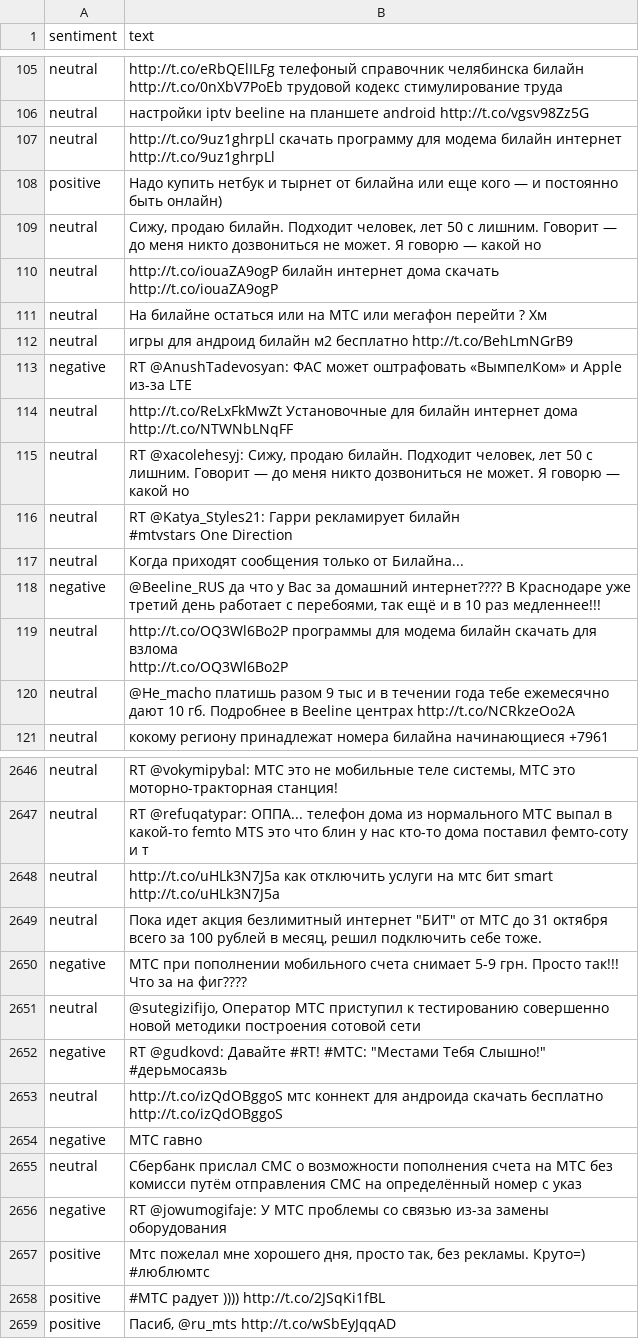
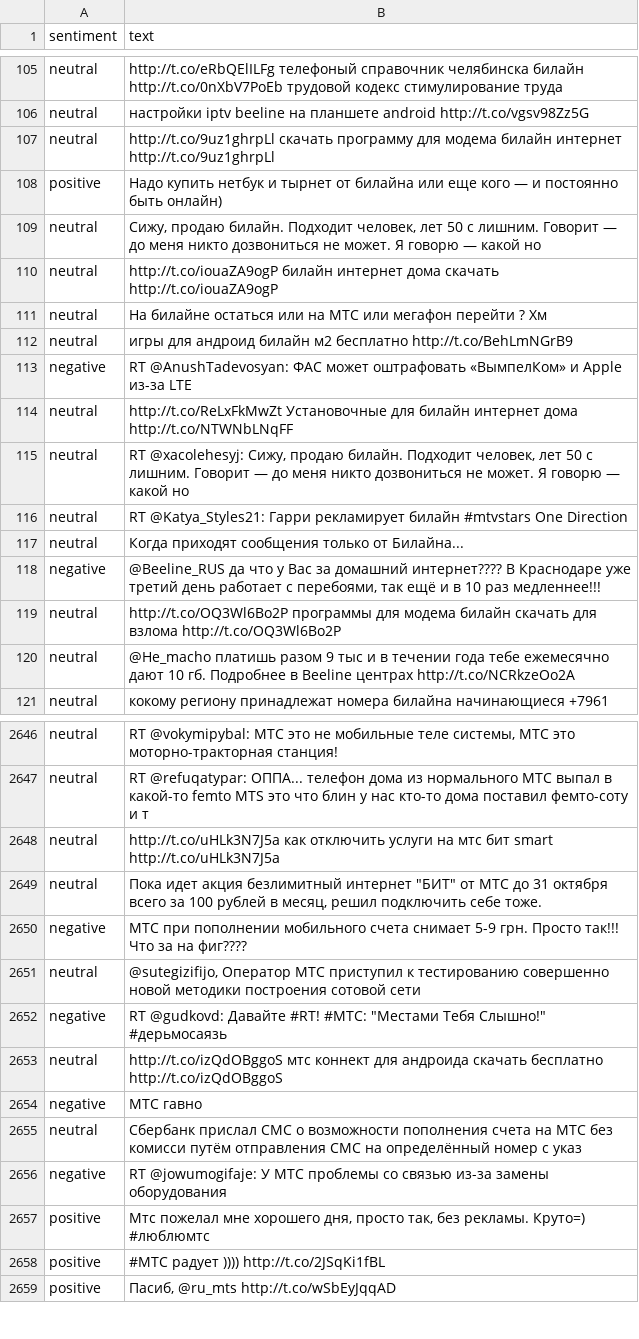
Before and after one commit to sbudenkov/FSA, a TSV file: data/parsed/ttk_test_etalon.tsv, drawn as a sheet; only a part is shown, gaps mark what is left out; the diff covers the shown part only.

```diff
--- a/data/parsed/ttk_test_etalon.tsv
+++ b/data/parsed/ttk_test_etalon.tsv
@@ -117,8 +106,6 @@ neutral	http://t.co/eRbQElILFg телефоный справочник челя
 neutral	настройки iptv beeline на планшете android http://t.co/vgsv98Zz5G
-neutral	"http://t.co/9uz1ghrpLl скачать программу для модема билайн интернет
- http://t.co/9uz1ghrpLl"
+neutral	http://t.co/9uz1ghrpLl скачать программу для модема билайн интернет  http://t.co/9uz1ghrpLl
 positive	Надо купить нетбук и тырнет от билайна или еще кого — и постоянно быть онлайн)
 neutral	Сижу, продаю билайн. Подходит человек, лет 50 с лишним. Говорит — до меня никто дозвониться не может. Я говорю — какой но
-neutral	"http://t.co/iouaZA9ogP билайн интернет дома скачать
- http://t.co/iouaZA9ogP"
+neutral	http://t.co/iouaZA9ogP билайн интернет дома скачать  http://t.co/iouaZA9ogP
 neutral	На билайне остаться или на МТС или мегафон перейти ? Хм
@@ -128,9 +115,6 @@ neutral	http://t.co/ReLxFkMwZt Установочные для билайн ин
 neutral	RT @xacolehesyj: Сижу, продаю билайн. Подходит человек, лет 50 с лишним. Говорит — до меня никто дозвониться не может. Я говорю — какой но
-neutral	"RT @Katya_Styles21: Гарри рекламирует билайн
-
-#mtvstars One Direction"
+neutral	RT @Katya_Styles21: Гарри рекламирует билайн   #mtvstars One Direction
 neutral	Когда приходят сообщения только от Билайна...
 negative	@Beeline_RUS да что у Вас за домашний интернет???? В Краснодаре уже третий день работает с перебоями, так ещё и в 10 раз медленнее!!!
-neutral	"http://t.co/OQ3Wl6Bo2P программы для модема билайн скачать для взлома
- http://t.co/OQ3Wl6Bo2P"
+neutral	http://t.co/OQ3Wl6Bo2P программы для модема билайн скачать для взлома  http://t.co/OQ3Wl6Bo2P
 neutral	@He_macho платишь разом 9 тыс и в течении года тебе ежемесячно дают 10 гб. Подробнее в Beeline центрах http://t.co/NCRkzeOo2A
@@ -2774,4 +2647,3 @@ neutral	RT @vokymipybal: МТС это не мобильные теле сист
 neutral	RT @refuqatypar: ОППА... телефон дома из нормального МТС выпал в какой-то femto MTS это что блин у нас кто-то дома поставил фемто-соту и т
-neutral	"http://t.co/uHLk3N7J5a как отключить услуги на мтс бит smart
- http://t.co/uHLk3N7J5a"
+neutral	http://t.co/uHLk3N7J5a как отключить услуги на мтс бит smart  http://t.co/uHLk3N7J5a
 neutral	"Пока идет акция безлимитный интернет ""БИТ"" от МТС до 31 октября всего за 100 рублей в месяц, решил подключить себе тоже."
@@ -2780,4 +2652,3 @@ neutral	@sutegizifijo, Оператор МТС приступил к тести
 negative	"RT @gudkovd: Давайте #RT! #МТС: ""Местами Тебя Слышно!"" #дерьмосаязь"
-neutral	"http://t.co/izQdOBggoS мтс коннект для андроида скачать бесплатно
- http://t.co/izQdOBggoS"
+neutral	http://t.co/izQdOBggoS мтс коннект для андроида скачать бесплатно  http://t.co/izQdOBggoS
 negative	МТС гавно
@@ -2785,4 +2656,3 @@ neutral	Сбербанк прислал СМС о возможности поп
 negative	RT @jowumogifaje: У МТС проблемы со связью из-за замены оборудования
-positive	"Мтс пожелал мне хорошего дня, просто так, без рекламы. Круто=)
-#люблюмтс"
+positive	Мтс пожелал мне хорошего дня, просто так, без рекламы. Круто=) #люблюмтс
 positive	#МТС радует )))) http://t.co/2JSqKi1fBL
```
Also changed, not shown: 131 edited cells elsewhere in this file, data/parsed/ttk_train.tsv, 7 other files.
